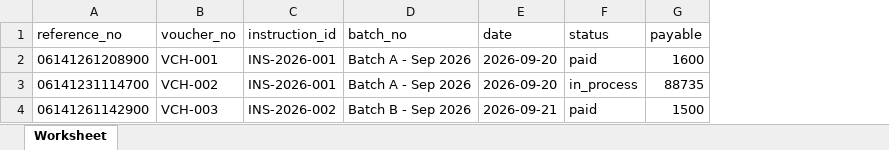
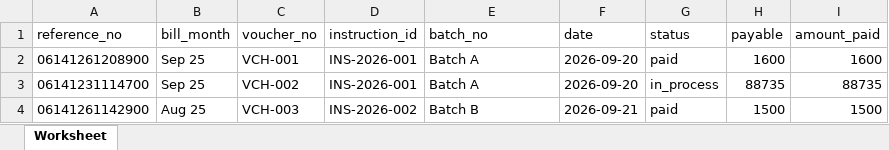
Before and after one commit to iamhananbaig/utility_dash, an Excel workbook: backend/public/samples/payment_upload_sample.xlsx, sheet Worksheet, drawn as a sheet; values as stored, in another font and other column widths than the file's, no borders; addresses are those after the commit; the diff names each change by its address in the sheet, - before the commit and + after, or states it on an @@ line.

Commit message:
fix: make bill_month required for payment upload and format as MMM YY
Backend:
- Add missing Carbon import in PaymentService
- Make bill_month column required in payment upload validation
- Reject rows with invalid or missing bill_month instead of picking any bill

Frontend:
- Add formatBillMonth utility for consistent MMM YY display
- Replace formatDate(bill_month) with formatBillMonth in all pages
- Update payment upload instructions to mention bill_month as required
- Regenerate sample Excel with bill_month column

```diff
--- a/backend/public/samples/payment_upload_sample.xlsx (sheet Worksheet)
+++ b/backend/public/samples/payment_upload_sample.xlsx (sheet Worksheet)
+column B (bill_month), rows 2-4: Sep 25 | Sep 25 | Aug 25
+column I (amount_paid), rows 2-4: 1600 | 88735 | 1500
-E2:E3 (batch_no): Batch A - Sep 2026
+E2:E3 (batch_no): Batch A
-E4 (batch_no): Batch B - Sep 2026
+E4 (batch_no): Batch B
```
Also changed, not shown: 7 other files.
